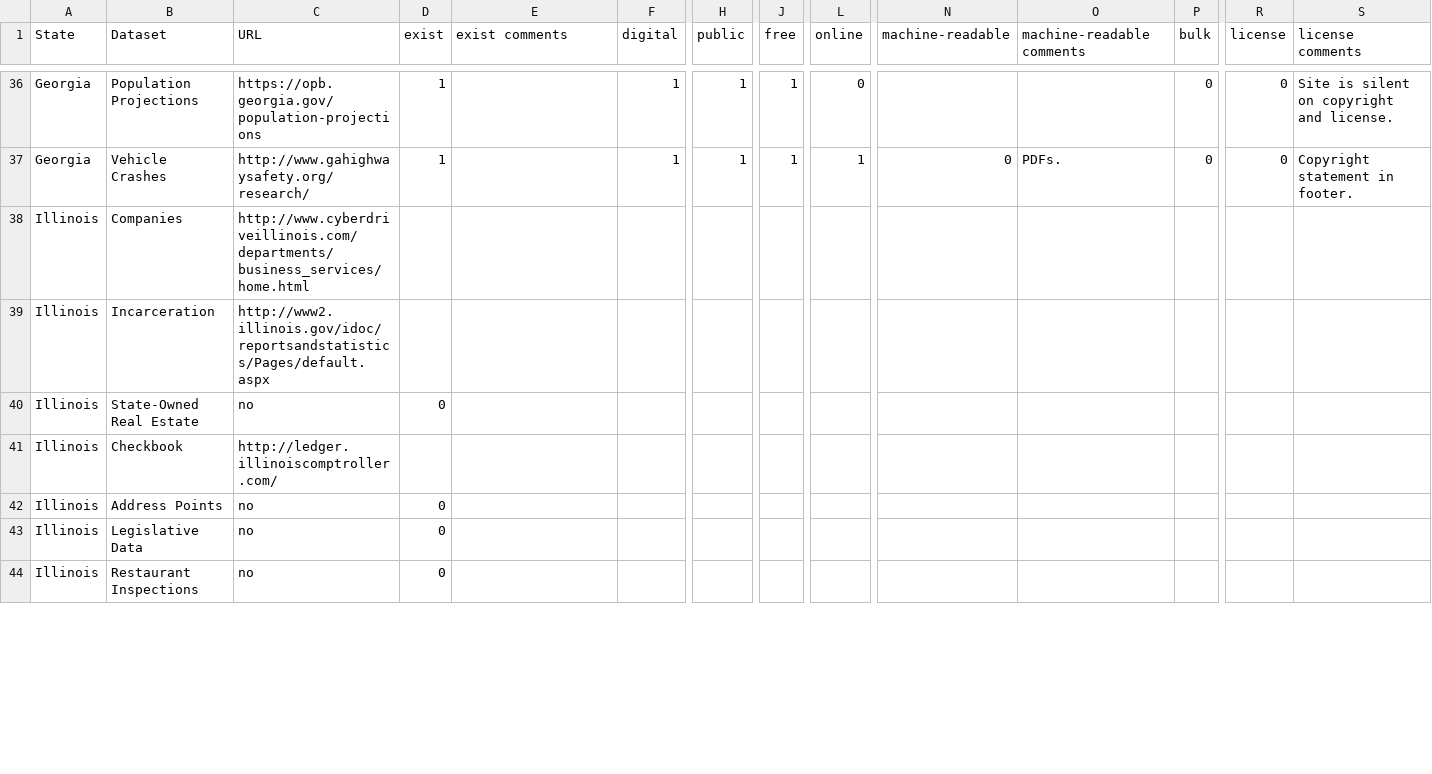
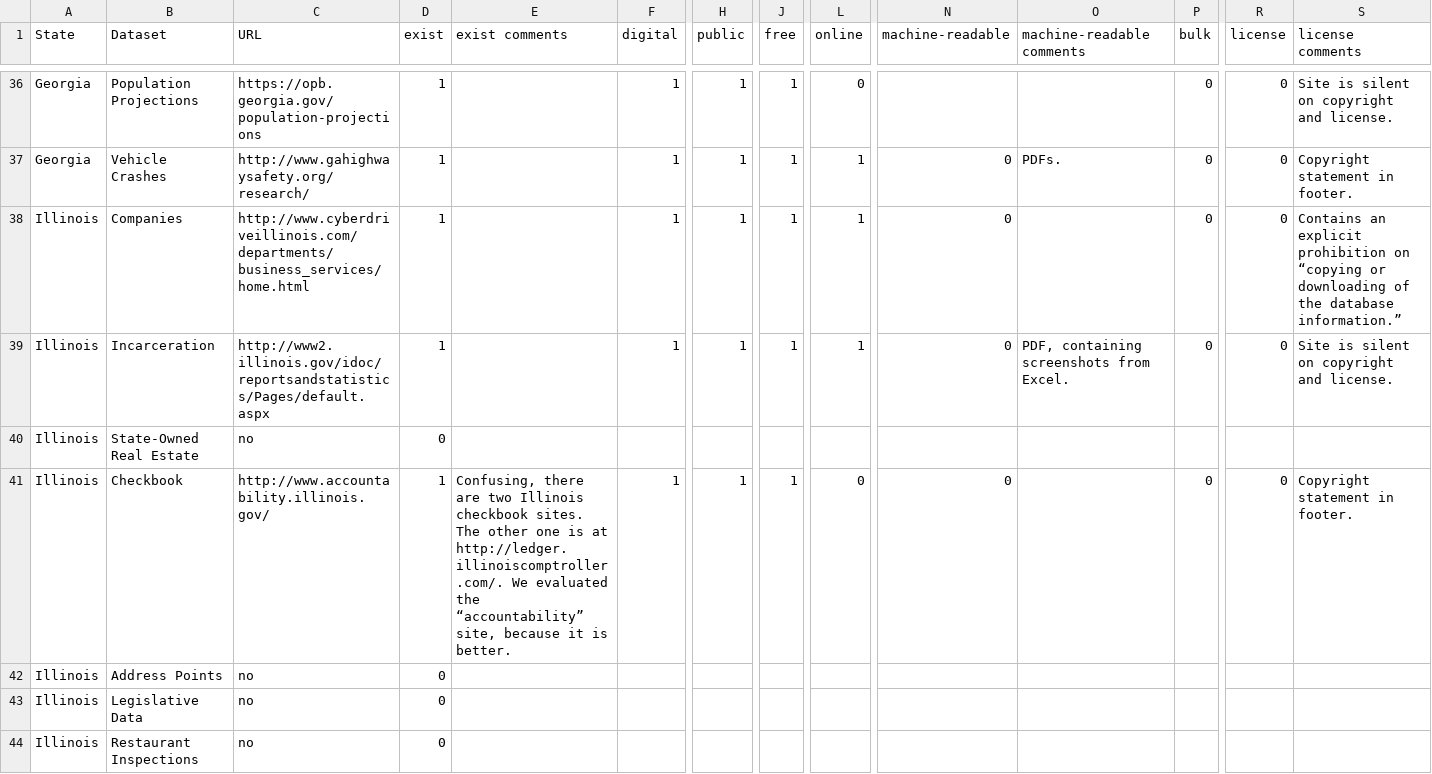
Before and after one commit to sunlightpolicy/State-Open-Data-Census, a CSV file: Data/census.csv, drawn as a sheet; only a part is shown, gaps mark what is left out; removed rows and columns are numbered as before the commit, all else as after; rows hold the shown columns only; the diff covers the shown part only; the diff names each change by its address in the sheet, - before the commit and + after, or states it on an @@ line.

Commit message:
Add Illinois

```diff
--- a/Data/census.csv
+++ b/Data/census.csv
-row 38: Illinois | Companies | http://www.cyberdriveillinois.com/departments/business_services/home.html
-row 39: Illinois | Incarceration | http://www2.illinois.gov/idoc/reportsandstatistics/Pages/default.aspx
+row 38: Illinois | Companies | http://www.cyberdriveillinois.com/departments/business_services/home.html | 1 |  | 1 | 1 | 1 | 1 | 0 |  | 0 | 0 | Contains an explicit prohibition on “copying or downloading of the database information.”
+row 39: Illinois | Incarceration | http://www2.illinois.gov/idoc/reportsandstatistics/Pages/default.aspx | 1 |  | 1 | 1 | 1 | 1 | 0 | PDF, containing screenshots from Excel. | 0 | 0 | Site is silent on copyright and license.
-row 41: Illinois | Checkbook | http://ledger.illinoiscomptroller.com/
+row 41: Illinois | Checkbook | http://www.accountability.illinois.gov/ | 1 | Confusing, there are two Illinois checkbook sites. The other one is at http://ledger.illinoiscomptroller.com/. We evaluated the “accountability” site, because it is better. | 1 | 1 | 1 | 0 | 0 |  | 0 | 0 | Copyright statement in footer.
```
Also changed, not shown: 2 added rows, 2 removed rows and 2 edited cells elsewhere in this file.
